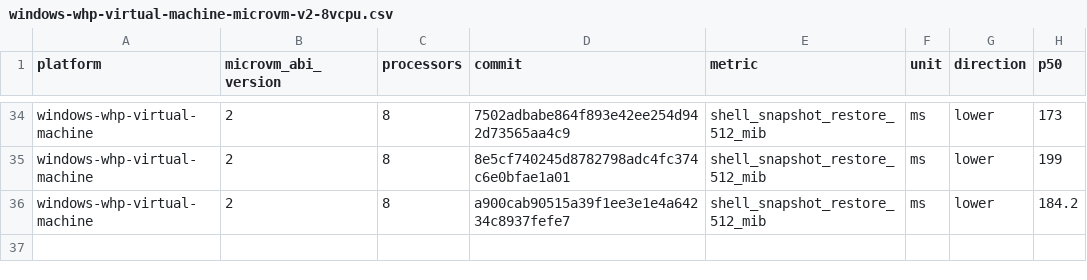
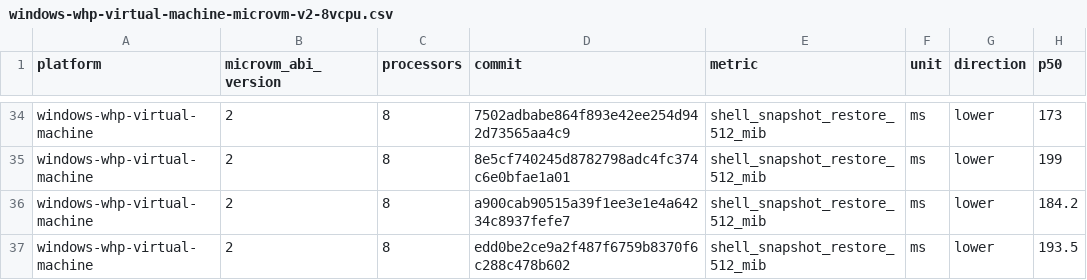
Before and after one commit to microsoft/nvx, a CSV file: data/windows-whp-virtual-machine-microvm-v2-8vcpu.csv, drawn as a sheet; only a part is shown, gaps mark what is left out; the diff names each change by its address in the sheet, - before the commit and + after, or states it on an @@ line.

```diff
--- a/data/windows-whp-virtual-machine-microvm-v2-8vcpu.csv
+++ b/data/windows-whp-virtual-machine-microvm-v2-8vcpu.csv
+row 37: windows-whp-virtual-machine | 2 | 8 | edd0be2ce9a2f487f6759b8370f6c288c478b602 | shell_snapshot_restore_512_mib | ms | lower | 193.5
```
Also changed, not shown: data/linux-kvm-virtual-machine-microvm-v2-1vcpu.csv, data/linux-mshv-virtual-machine-microvm-v2-1vcpu.csv, 9 other files.
